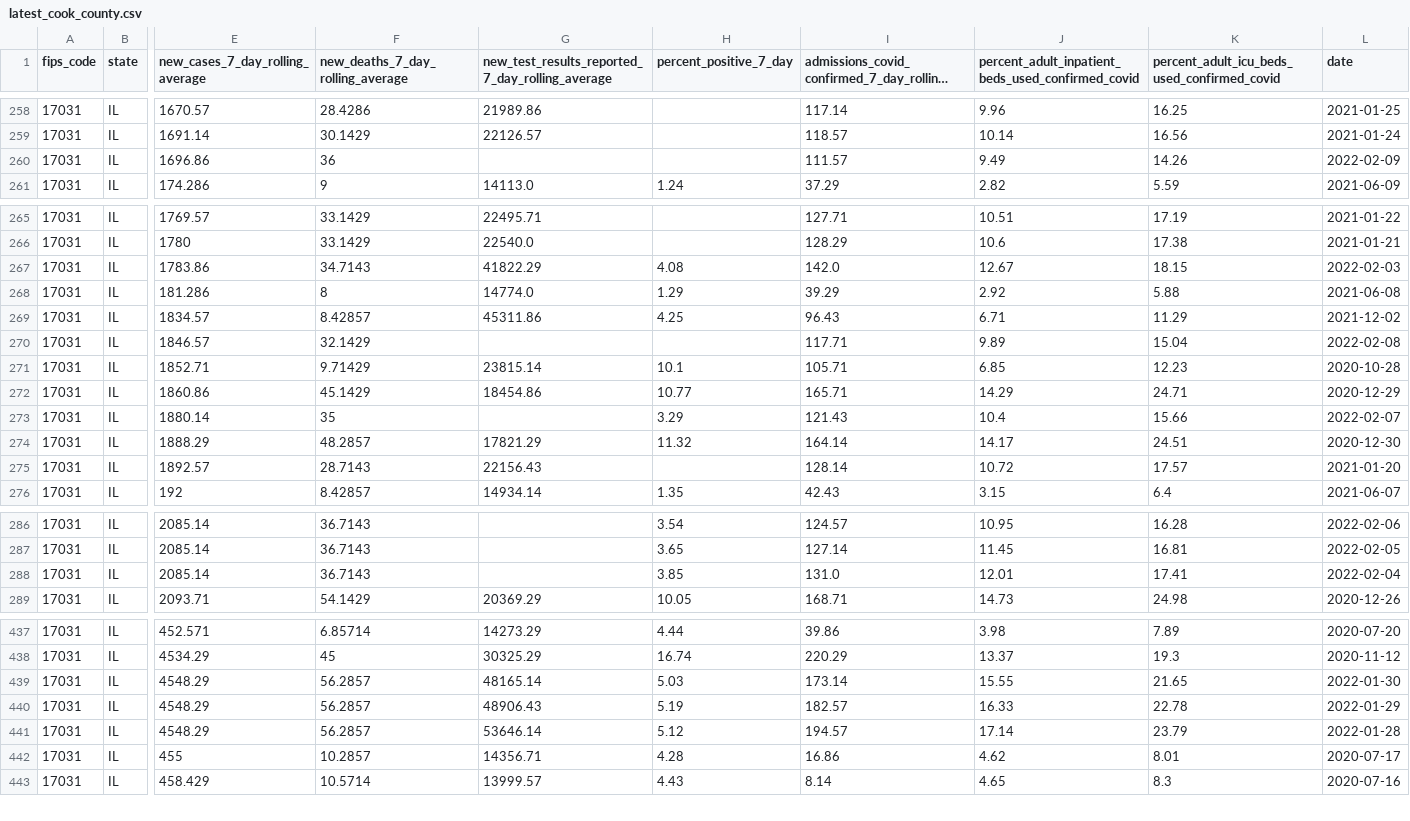
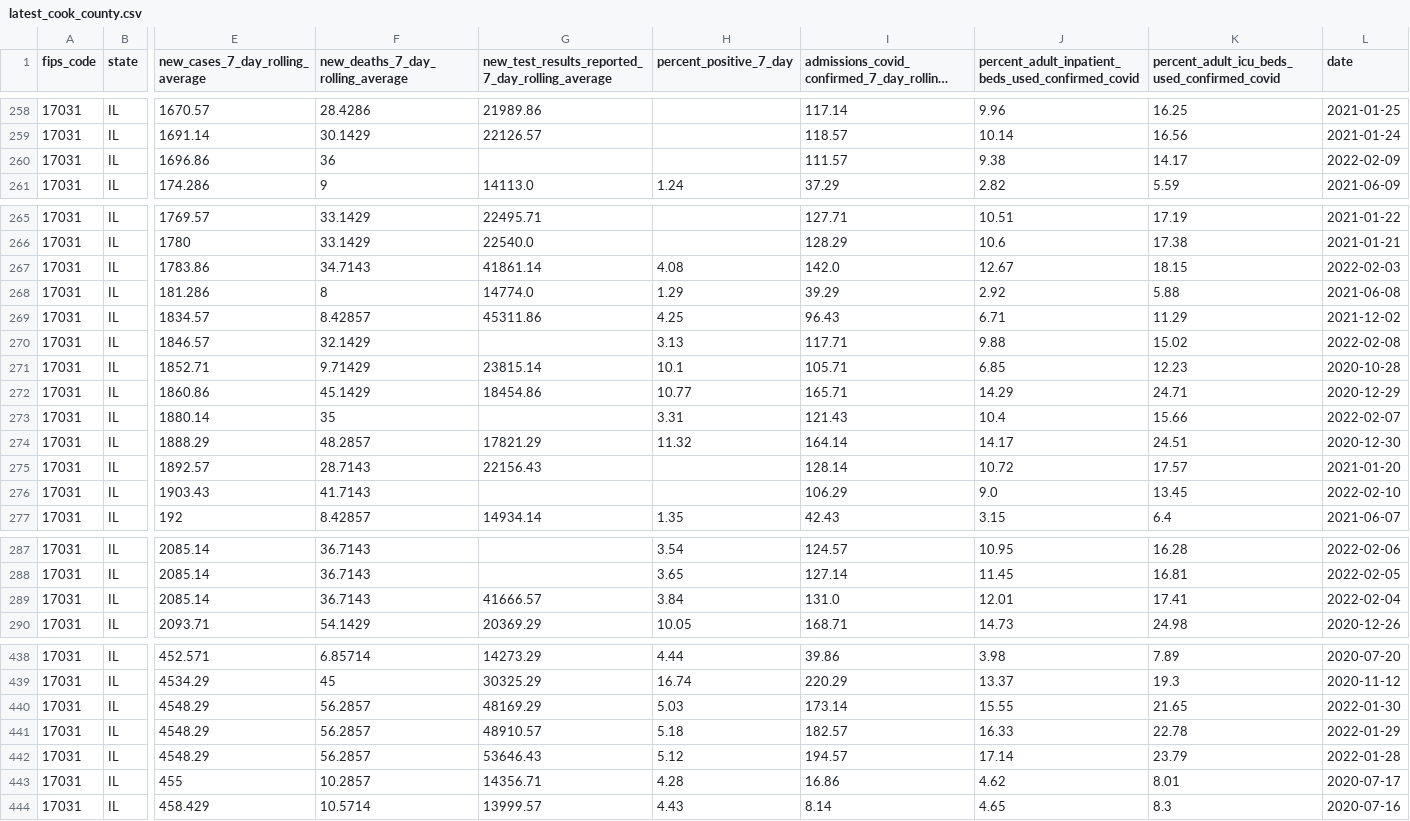
Before and after one commit to nofurtherinformation/py-workflow, a CSV file: csv/latest_cook_county.csv, drawn as a sheet; only a part is shown, gaps mark what is left out; long unchanged cells end in …; addresses are those after the commit; rows hold the shown columns only; the diff covers the shown part only; the diff names each change by its address in the sheet, - before the commit and + after, or states it on an @@ line.

```diff
--- a/csv/latest_cook_county.csv
+++ b/csv/latest_cook_county.csv
-J260: 9.49
+J260: 9.38
-K260: 14.26
+K260: 14.17
-G267: 41822.29
+G267: 41861.14
-H270 (percent_positive_7_day): (empty)
+H270 (percent_positive_7_day): 3.13
-J270: 9.89
+J270: 9.88
-K270: 15.04
+K270: 15.02
-H273 (percent_positive_7_day): 3.29
+H273 (percent_positive_7_day): 3.31
+row 276: 17031 | IL | 1903.43 | 41.7143 |  |  | 106.29 | 9.0 | 13.45 | 2022-02-10
-G289: (empty)
+G289: 41666.57
-H289 (percent_positive_7_day): 3.85
+H289 (percent_positive_7_day): 3.84
-G440: 48165.14
+G440: 48169.29
-G441: 48906.43
+G441: 48910.57
-H441 (percent_positive_7_day): 5.19
+H441 (percent_positive_7_day): 5.18
-G442: 53646.14
+G442: 53646.43
```
Also changed, not shown: 3 edited cells elsewhere in this file.
